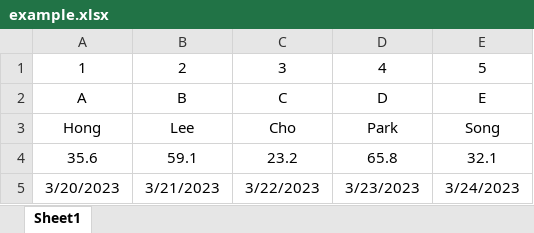
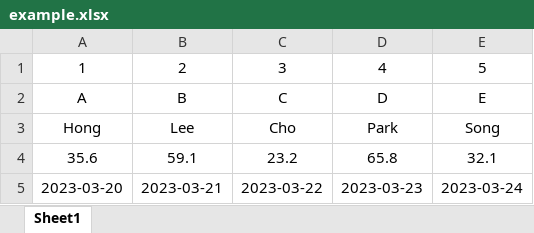
Before and after one commit to Reddyong/JavaProject-POI, an Excel workbook: example.xlsx, sheet Sheet1, drawn as a sheet; values as stored, in another font and other column widths than the file's, no borders; removed rows and columns are numbered as before the commit, all else as after; the diff names each change by its address in the sheet, - before the commit and + after, or states it on an @@ line.

Commit message:
refactor : example.xlsx file

```diff
--- a/example.xlsx (sheet Sheet1)
+++ b/example.xlsx (sheet Sheet1)
-row 5: 3/20/2023 | 3/21/2023 | 3/22/2023 | 3/23/2023 | 3/24/2023
+row 5: 2023-03-20 | 2023-03-21 | 2023-03-22 | 2023-03-23 | 2023-03-24
```
Also changed, not shown: 1 other file.
